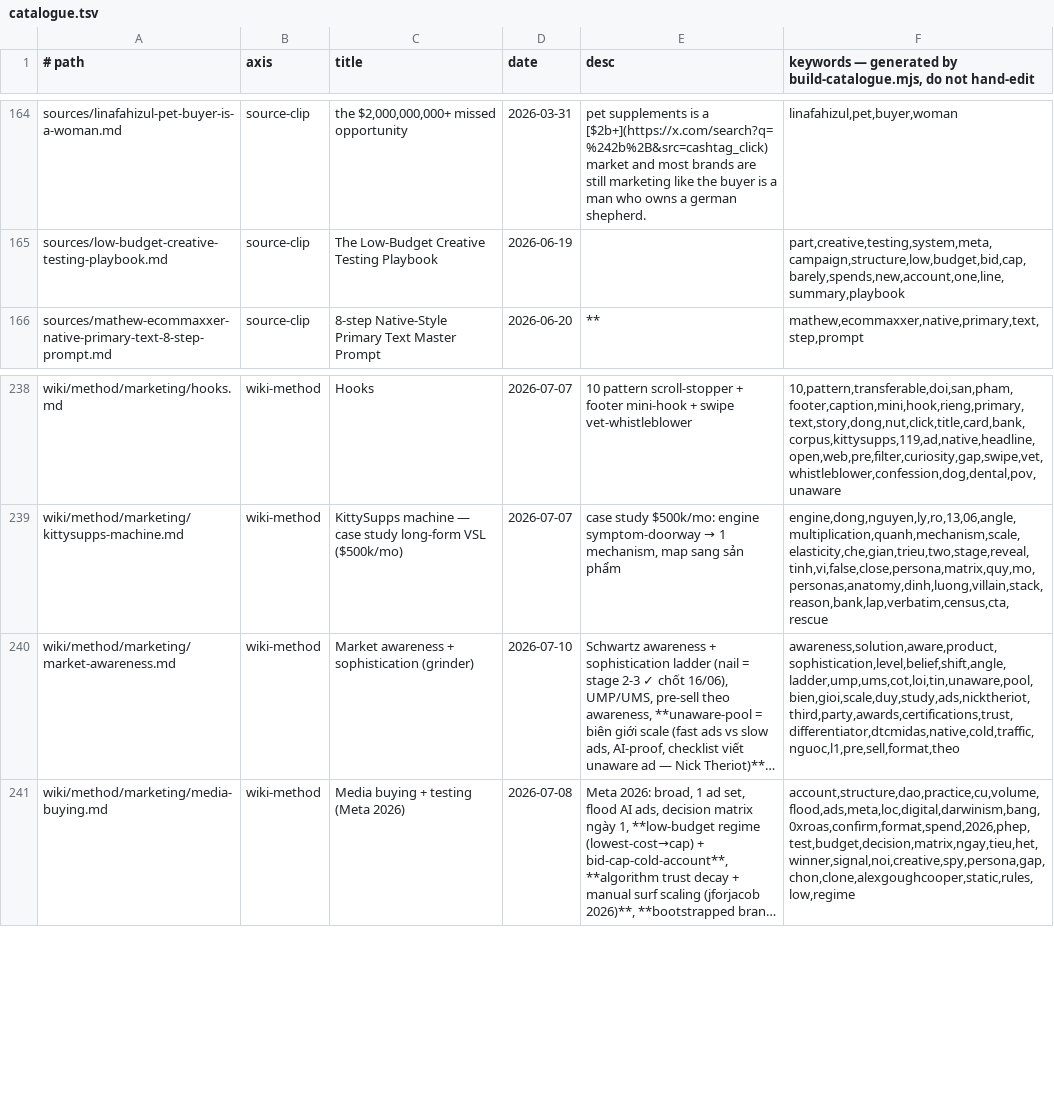
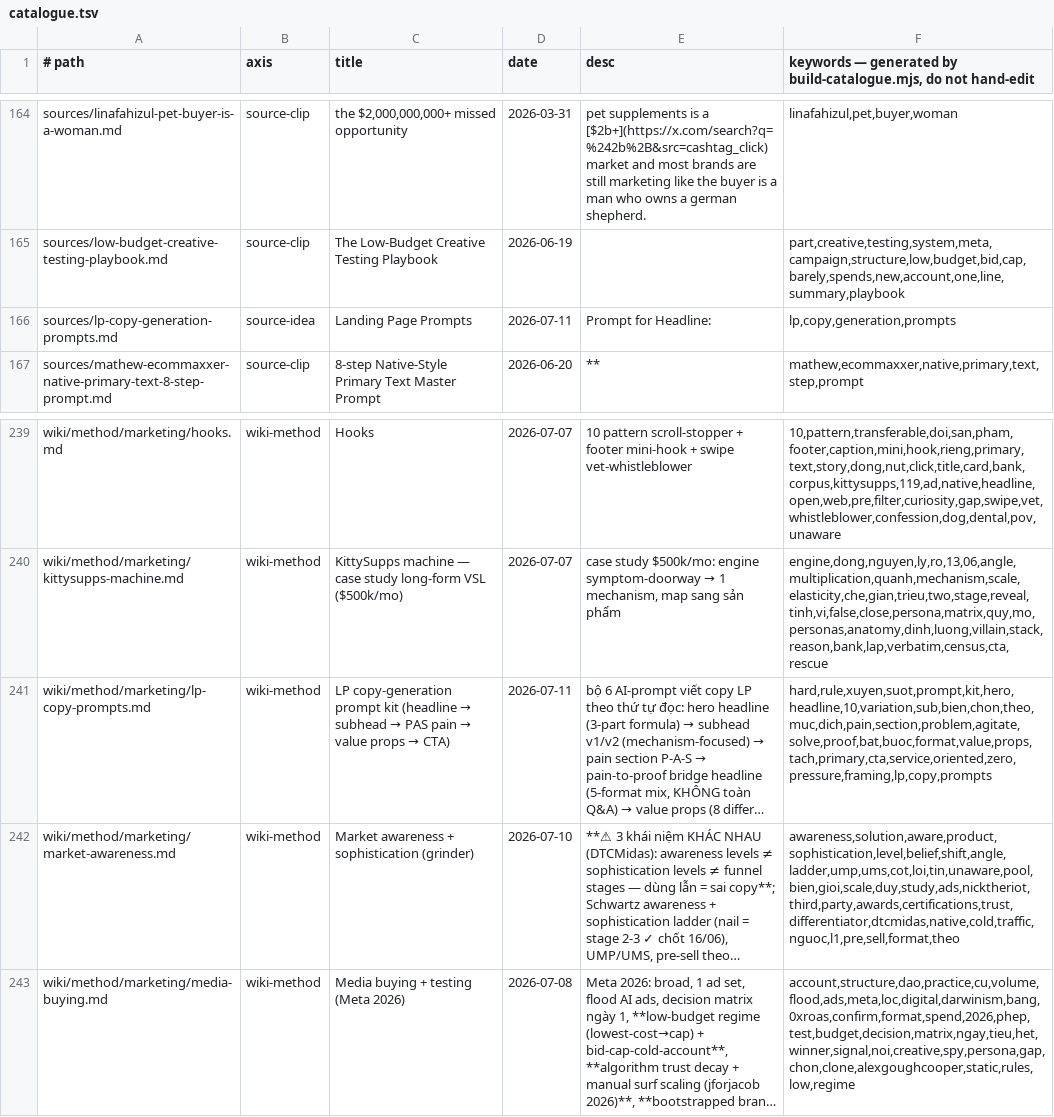
Before and after one commit to unicorn-monster/obsidian-huy, a TSV file: .brain/catalogue.tsv, drawn as a sheet; only a part is shown, gaps mark what is left out; long unchanged cells end in …; addresses are those after the commit; the diff names each change by its address in the sheet, - before the commit and + after, or states it on an @@ line.

Commit message:
wiki: ingest — 1 new source (LP copy-generation prompt kit)

```diff
--- a/.brain/catalogue.tsv
+++ b/.brain/catalogue.tsv
+row 166: sources/lp-copy-generation-prompts.md | source-idea | Landing Page Prompts | 2026-07-11 | Prompt for Headline: | lp,copy,generation,prompts
+row 241: wiki/method/marketing/lp-copy-prompts.md | wiki-method | LP copy-generation prompt kit (headline → subhead → PAS pain → value props → CTA) | 2026-07-11 | bộ 6 AI-prompt viết copy LP theo thứ tự đọc: hero headline (3-part formula) → subhead v1/v2 (mechanism-focused) → pain section P-A-S → pain-to-proof bridge headline (5-format mix, KHÔNG toàn Q&A) → value props (8 differ… | hard,rule,xuyen,suot,prompt,kit,hero,headline,10,variation,sub,bien,chon,theo,muc,dich,pain,section,problem,agitate,solve,proof,bat,buoc,format,value,props,tach,primary,cta,service,oriented,zero,pressure,framing,lp,copy,prompts
-E242 (desc): Schwartz awareness + sophistication ladder (nail = stage 2-3 ✓ chốt 16/06), UMP/UMS, pre-sell theo awareness, **unaware-pool = biên giới scale (fast ads vs slow ads, AI-proof, checklist viết unaware ad — Nick Theriot)**…
+E242 (desc): **⚠ 3 khái niệm KHÁC NHAU (DTCMidas): awareness levels ≠ sophistication levels ≠ funnel stages — dùng lẫn = sai copy**; Schwartz awareness + sophistication ladder (nail = stage 2-3 ✓ chốt 16/06), UMP/UMS, pre-sell theo…
```
Also changed, not shown: .brain/topic-map.tsv, 3 other files.
